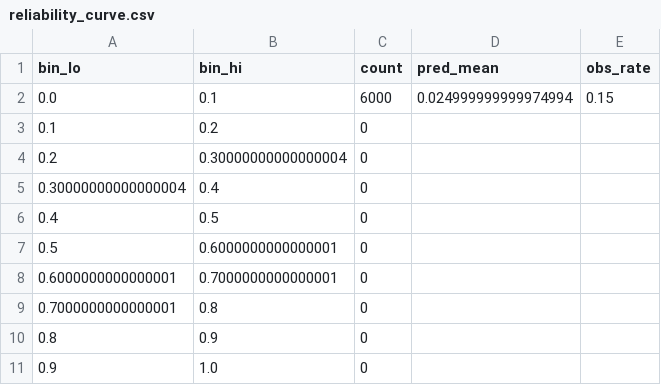
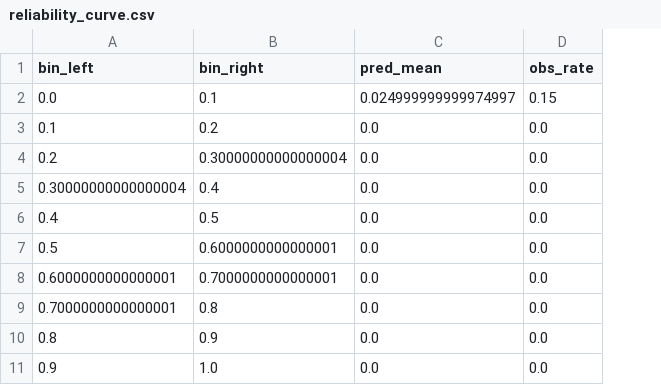
Before and after one commit to xThe-Dude/Colorado_Lotto, a CSV file: reliability_curve.csv, drawn as a sheet; removed rows and columns are numbered as before the commit, all else as after; the diff names each change by its address in the sheet, - before the commit and + after, or states it on an @@ line.

```diff
--- a/reliability_curve.csv
+++ b/reliability_curve.csv
-column C (count), rows 2-11: 6000 | 0 | 0 | 0 | 0 | 0 | 0 | 0 | 0 | 0
-A1: bin_lo
+A1: bin_left
-B1: bin_hi
+B1: bin_right
-C2 (pred_mean): 0.024999999999974994
+C2 (pred_mean): 0.024999999999974997
-C3:C11 (pred_mean): (empty)
+C3:C11 (pred_mean): 0.0
-D3:D11 (obs_rate): (empty)
+D3:D11 (obs_rate): 0.0
```
Also changed, not shown: 2 other files.
